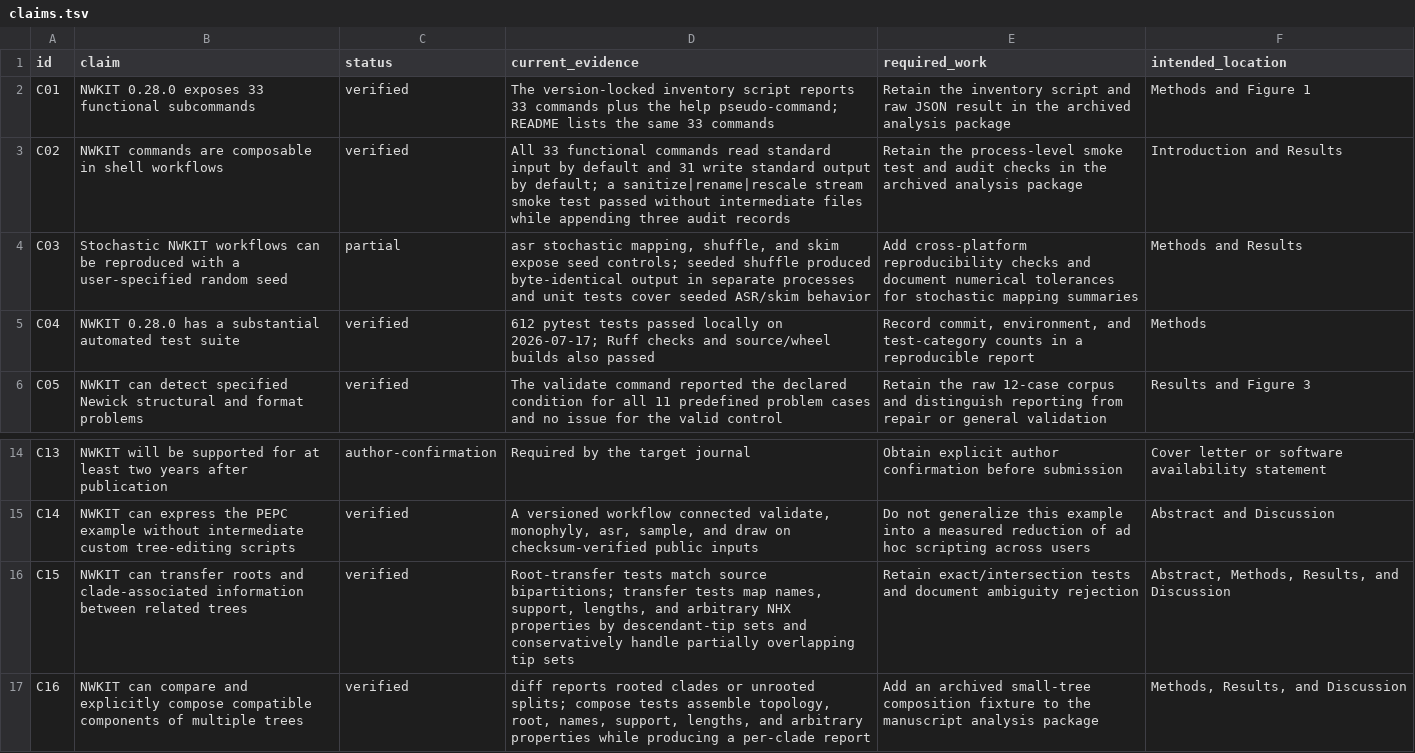
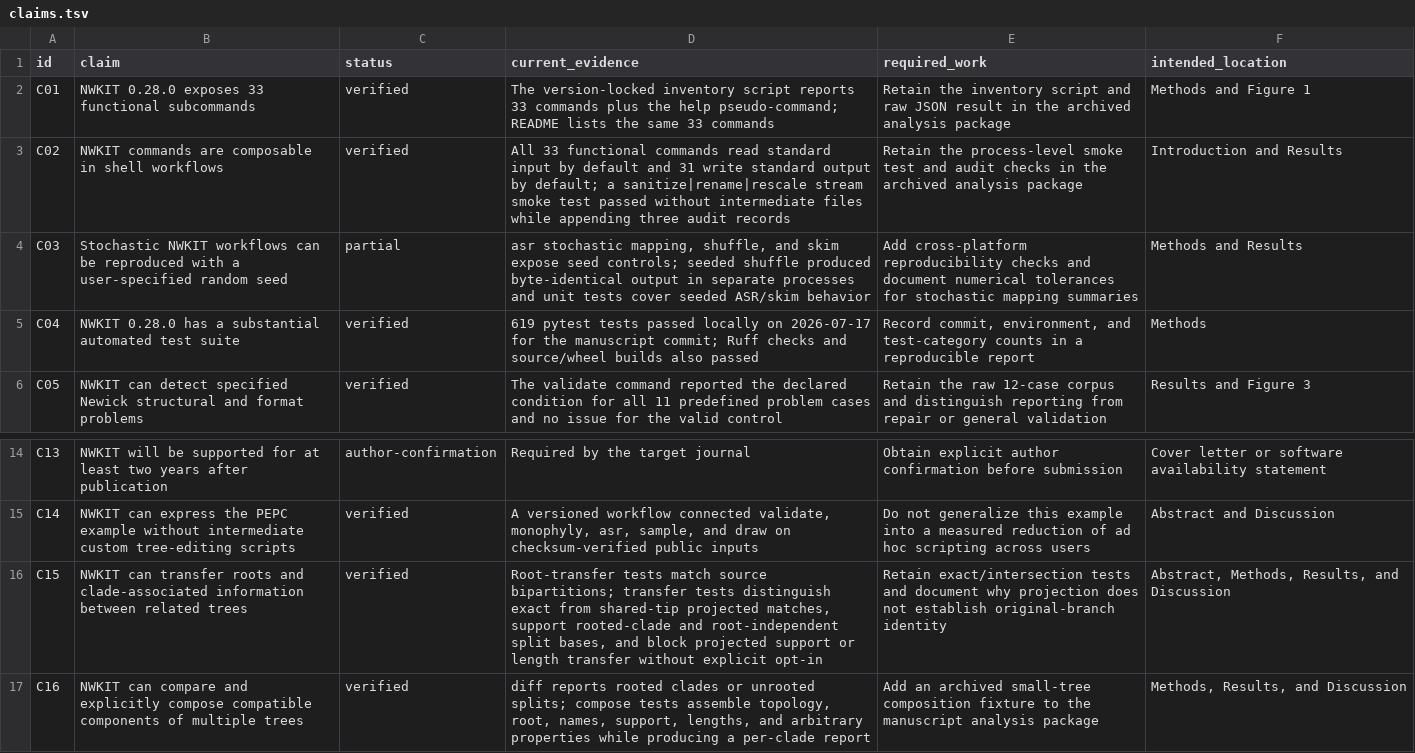
Before and after one commit to kfuku52/nwkit, a TSV file: paper/claims.tsv, drawn as a sheet; only a part is shown, gaps mark what is left out.

Commit message:
docs: document projected match safety

```diff
--- a/paper/claims.tsv
+++ b/paper/claims.tsv
@@ -4,3 +4,3 @@ C02	NWKIT commands are composable in shell workflows	verified	All 33 functional
 C03	Stochastic NWKIT workflows can be reproduced with a user-specified random seed	partial	asr stochastic mapping, shuffle, and skim expose seed controls; seeded shuffle produced byte-identical output in separate processes and unit tests cover seeded ASR/skim behavior	Add cross-platform reproducibility checks and document numerical tolerances for stochastic mapping summaries	Methods and Results
-C04	NWKIT 0.28.0 has a substantial automated test suite	verified	612 pytest tests passed locally on 2026-07-17; Ruff checks and source/wheel builds also passed	Record commit, environment, and test-category counts in a reproducible report	Methods
+C04	NWKIT 0.28.0 has a substantial automated test suite	verified	619 pytest tests passed locally on 2026-07-17 for the manuscript commit; Ruff checks and source/wheel builds also passed	Record commit, environment, and test-category counts in a reproducible report	Methods
 C05	NWKIT can detect specified Newick structural and format problems	verified	The validate command reported the declared condition for all 11 predefined problem cases and no issue for the valid control	Retain the raw 12-case corpus and distinguish reporting from repair or general validation	Results and Figure 3
@@ -15,3 +15,3 @@ C13	NWKIT will be supported for at least two years after publication	author-conf
 C14	NWKIT can express the PEPC example without intermediate custom tree-editing scripts	verified	A versioned workflow connected validate, monophyly, asr, sample, and draw on checksum-verified public inputs	Do not generalize this example into a measured reduction of ad hoc scripting across users	Abstract and Discussion
-C15	NWKIT can transfer roots and clade-associated information between related trees	verified	Root-transfer tests match source bipartitions; transfer tests map names, support, lengths, and arbitrary NHX properties by descendant-tip sets and conservatively handle partially overlapping tip sets	Retain exact/intersection tests and document ambiguity rejection	Abstract, Methods, Results, and Discussion
+C15	NWKIT can transfer roots and clade-associated information between related trees	verified	Root-transfer tests match source bipartitions; transfer tests distinguish exact from shared-tip projected matches, support rooted-clade and root-independent split bases, and block projected support or length transfer without explicit opt-in	Retain exact/intersection tests and document why projection does not establish original-branch identity	Abstract, Methods, Results, and Discussion
 C16	NWKIT can compare and explicitly compose compatible components of multiple trees	verified	diff reports rooted clades or unrooted splits; compose tests assemble topology, root, names, support, lengths, and arbitrary properties while producing a per-clade report	Add an archived small-tree composition fixture to the manuscript analysis package	Methods, Results, and Discussion
```
Also changed, not shown: paper/analysis/capability_matrix.tsv, paper/analysis/software_versions.tsv, 19 other files.
